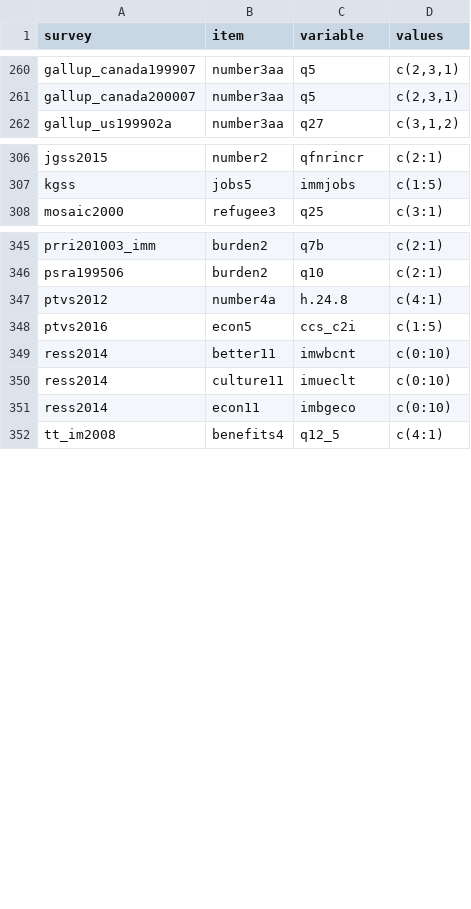
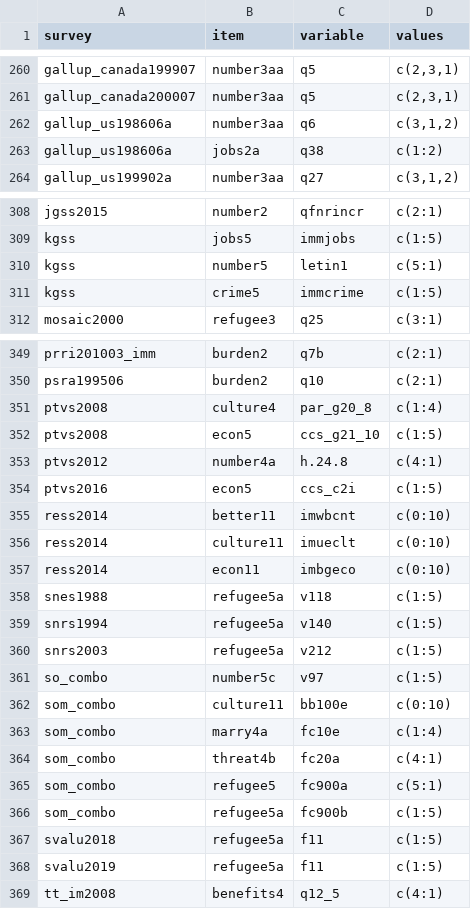
Before and after one commit to fsolt/dcpo_immigration, a CSV file: data-raw/surveys_immigration.csv, drawn as a sheet; only a part is shown, gaps mark what is left out; the diff covers the shown part only.

Commit message:
add gallup_us198606a, kgss, ptvs, snes, snrs, so_combo, som_combo, svalu; fix wvs7

```diff
--- a/data-raw/surveys_immigration.csv
+++ b/data-raw/surveys_immigration.csv
@@ -261,2 +261,4 @@ gallup_canada199907,number3aa,q5,"c(2,3,1)"
 gallup_canada200007,number3aa,q5,"c(2,3,1)"
+gallup_us198606a,number3aa,q6,"c(3,1,2)"
+gallup_us198606a,jobs2a,q38,c(1:2)
 gallup_us199902a,number3aa,q27,"c(3,1,2)"
@@ -307,2 +309,4 @@ jgss2015,number2,qfnrincr,c(2:1)
 kgss,jobs5,immjobs,c(1:5)
+kgss,number5,letin1,c(5:1)
+kgss,crime5,immcrime,c(1:5)
 mosaic2000,refugee3,q25,c(3:1)
@@ -346,2 +350,4 @@ prri201003_imm,burden2,q7b,c(2:1)
 psra199506,burden2,q10,c(2:1)
+ptvs2008,culture4,par_g20_8,c(1:4)
+ptvs2008,econ5,ccs_g21_10,c(1:5)
 ptvs2012,number4a,h.24.8,c(4:1)
@@ -351,2 +357,13 @@ ress2014,culture11,imueclt,c(0:10)
 ress2014,econ11,imbgeco,c(0:10)
+snes1988,refugee5a,v118,c(1:5)
+snrs1994,refugee5a,v140,c(1:5)
+snrs2003,refugee5a,v212,c(1:5)
+so_combo,number5c,v97,c(1:5)
+som_combo,culture11,bb100e,c(0:10)
+som_combo,marry4a,fc10e,c(1:4)
+som_combo,threat4b,fc20a,c(4:1)
+som_combo,refugee5,fc900a,c(5:1)
+som_combo,refugee5a,fc900b,c(1:5)
+svalu2018,refugee5a,f11,c(1:5)
+svalu2019,refugee5a,f11,c(1:5)
 tt_im2008,benefits4,q12_5,c(4:1)
```
Also changed, not shown: 3 edited cells elsewhere in this file, 1 other file.
